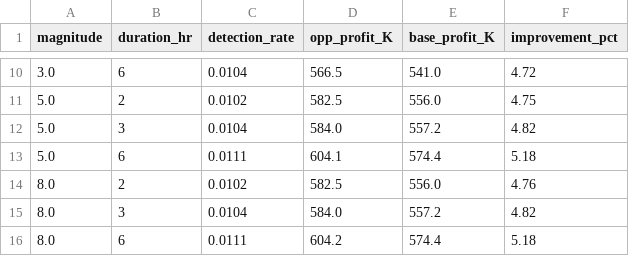
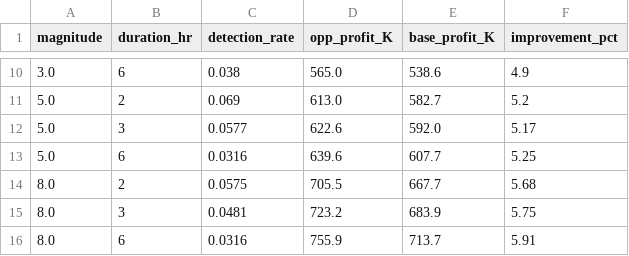
Before and after one commit to k-keshav-aggarwal/battery-storage-optimization-energy-ancillary, a CSV file: results/robustness_sweep.csv, drawn as a sheet; only a part is shown, gaps mark what is left out; the diff covers the shown part only.

```diff
--- a/results/robustness_sweep.csv
+++ b/results/robustness_sweep.csv
@@ -10,7 +10,7 @@ magnitude,duration_hr,detection_rate,opp_profit_K,base_profit_K,improvement_pct
-3.0,6,0.0104,566.5,541.0,4.72
-5.0,2,0.0102,582.5,556.0,4.75
-5.0,3,0.0104,584.0,557.2,4.82
-5.0,6,0.0111,604.1,574.4,5.18
-8.0,2,0.0102,582.5,556.0,4.76
-8.0,3,0.0104,584.0,557.2,4.82
-8.0,6,0.0111,604.2,574.4,5.18
+3.0,6,0.038,565.0,538.6,4.9
+5.0,2,0.069,613.0,582.7,5.2
+5.0,3,0.0577,622.6,592.0,5.17
+5.0,6,0.0316,639.6,607.7,5.25
+8.0,2,0.0575,705.5,667.7,5.68
+8.0,3,0.0481,723.2,683.9,5.75
+8.0,6,0.0316,755.9,713.7,5.91
```
Also changed, not shown: 32 edited cells elsewhere in this file, results/attack_gradcam.csv, results/clean_gradcam.csv, 12 other files.
